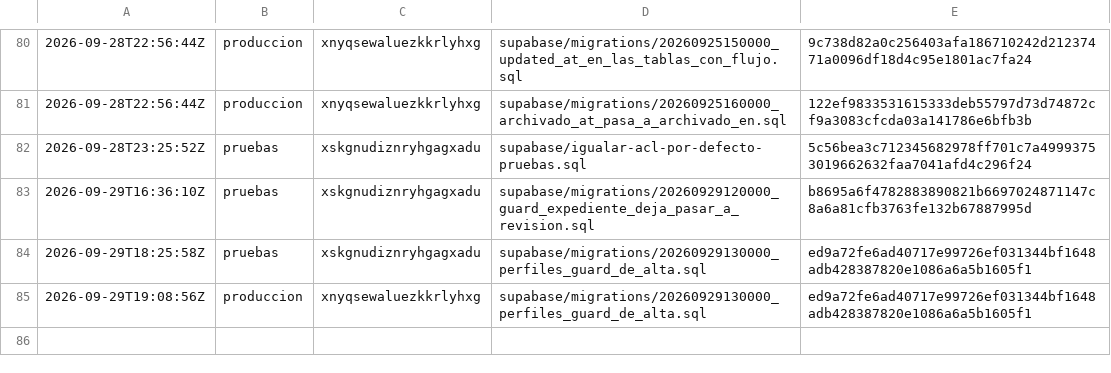
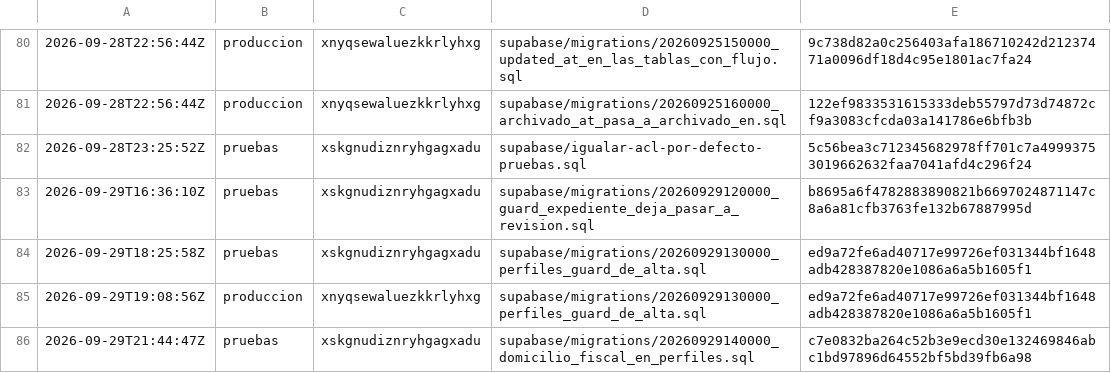
Before and after one commit to papelezz-cpu/Flotaapp, a TSV file: supabase/aplicadas.tsv, drawn as a sheet; only a part is shown, gaps mark what is left out; the diff names each change by its address in the sheet, - before the commit and + after, or states it on an @@ line.

```diff
--- a/supabase/aplicadas.tsv
+++ b/supabase/aplicadas.tsv
+row 86: 2026-09-29T21:44:47Z | pruebas | xskgnudiznryhgagxadu | supabase/migrations/20260929140000_domicilio_fiscal_en_perfiles.sql | c7e0832ba264c52b3e9ecd30e132469846abc1bd97896d64552bf5bd39fb6a98
```
Also changed, not shown: 7 other files.
